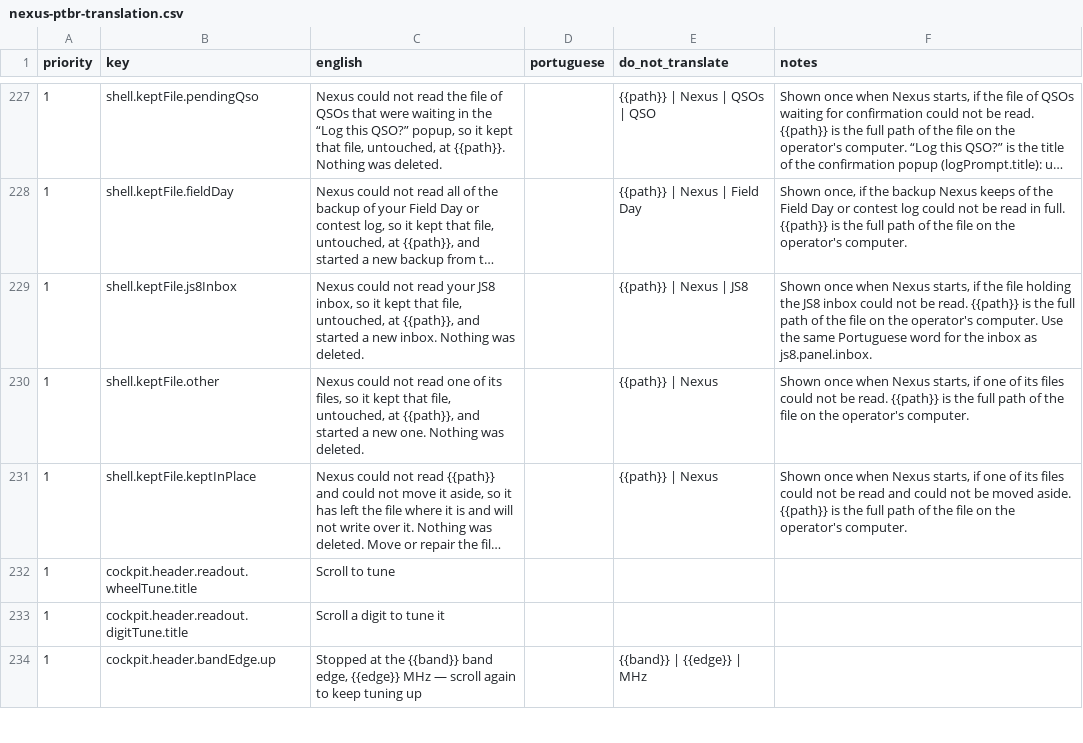
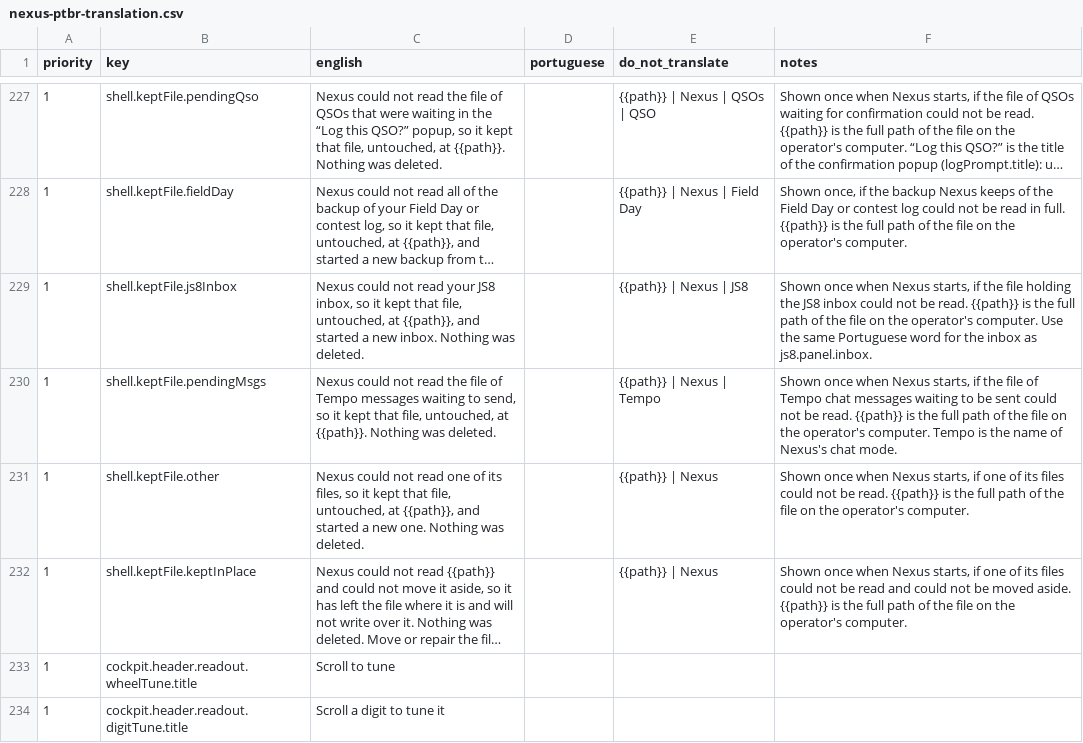
Before and after one commit to kd9taw/Nexus, a CSV file: translations/pt-BR/nexus-ptbr-translation.csv, drawn as a sheet; only a part is shown, gaps mark what is left out; the shorter side is filled out with more unchanged rows; long unchanged cells end in …; the diff names each change by its address in the sheet, - before the commit and + after, or states it on an @@ line.

```diff
--- a/translations/pt-BR/nexus-ptbr-translation.csv
+++ b/translations/pt-BR/nexus-ptbr-translation.csv
+row 230: 1 | shell.keptFile.pendingMsgs | Nexus could not read the file of Tempo messages waiting to send, so it kept that file, untouched, at {{path}}. Nothing was deleted. |  | {{path}} | Nexus | Tempo | Shown once when Nexus starts, if the file of Tempo chat messages waiting to be sent could not be read. {{path}} is the full path of the file on the operator's computer. Tempo is the name of Nexus's chat mode.
```
Also changed, not shown: 14 other files.
